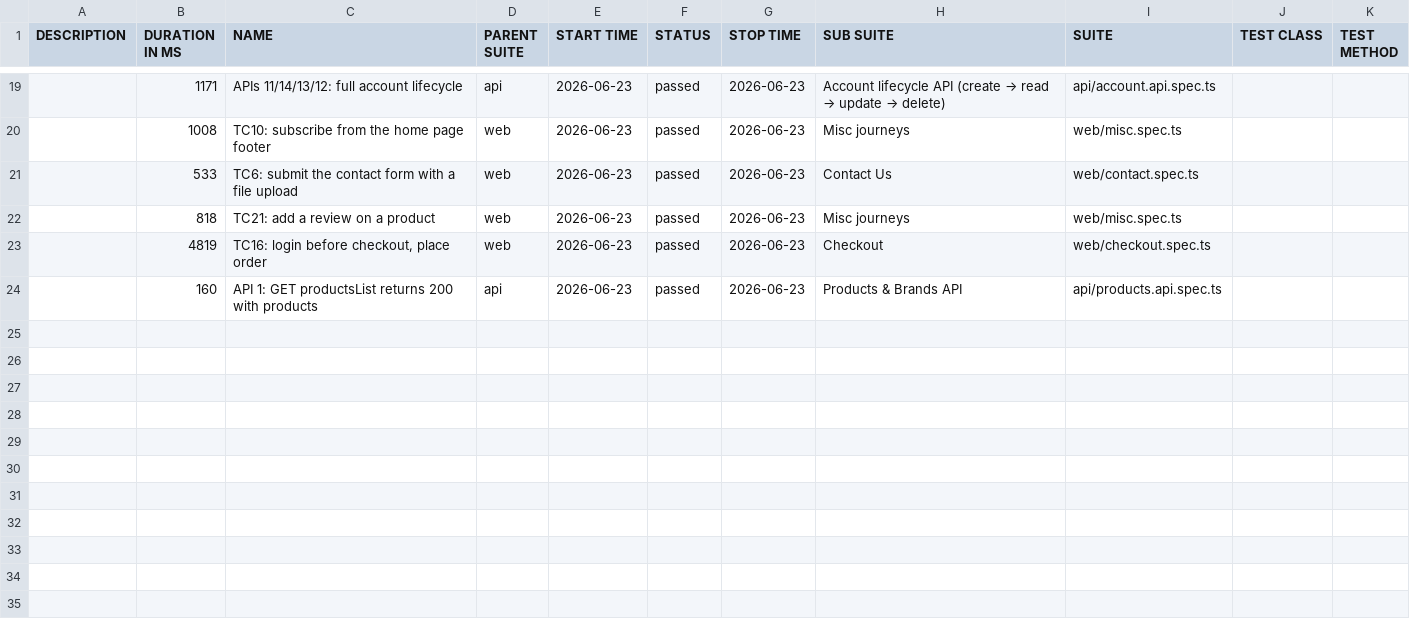
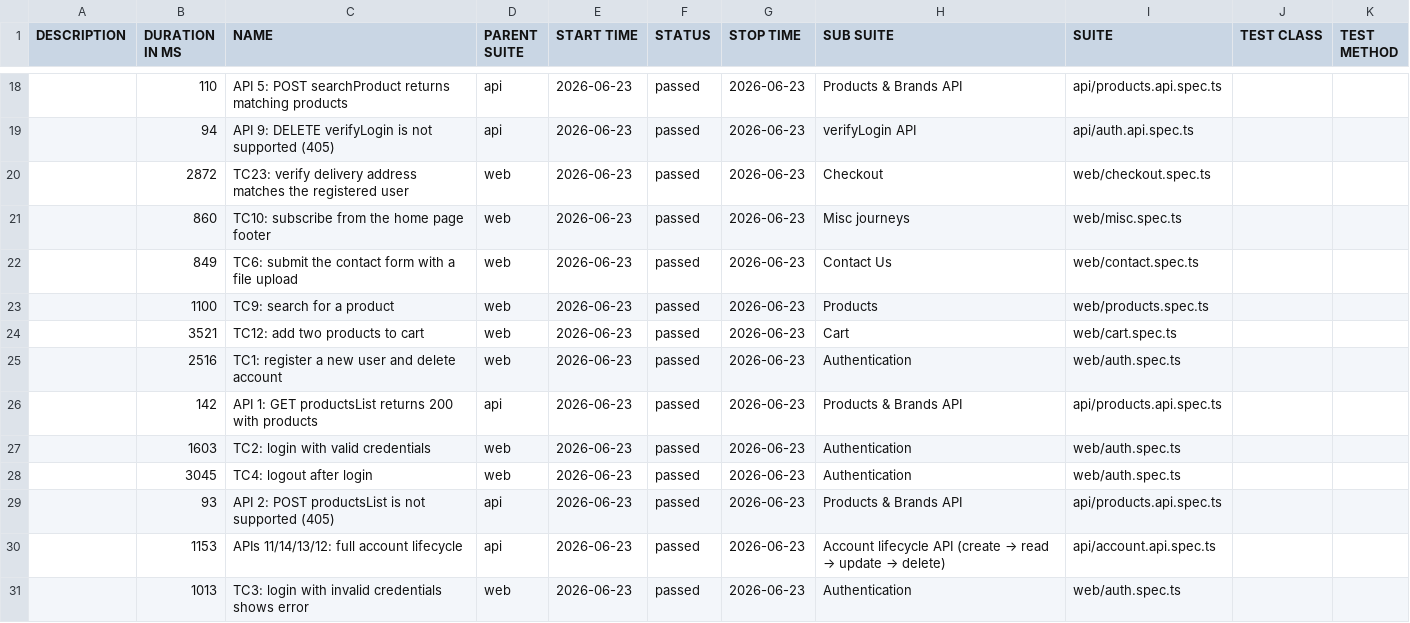
Before and after one commit to kittiuchgolf/playwright-automation-exercise, a CSV file: allure/data/suites.csv, drawn as a sheet; only a part is shown, gaps mark what is left out; the diff covers the shown part only.

```diff
--- a/allure/data/suites.csv
+++ b/allure/data/suites.csv
@@ -19,6 +18,14 @@
-"","1171","APIs 11/14/13/12: full account lifecycle","api","2026-06-23","passed","2026-06-23","Account lifecycle API (create → read → update → delete)","api/account.api.spec.ts","",""
-"","1008","TC10: subscribe from the home page footer","web","2026-06-23","passed","2026-06-23","Misc journeys","web/misc.spec.ts","",""
-"","533","TC6: submit the contact form with a file upload","web","2026-06-23","passed","2026-06-23","Contact Us","web/contact.spec.ts","",""
-"","818","TC21: add a review on a product","web","2026-06-23","passed","2026-06-23","Misc journeys","web/misc.spec.ts","",""
-"","4819","TC16: login before checkout, place order","web","2026-06-23","passed","2026-06-23","Checkout","web/checkout.spec.ts","",""
-"","160","API 1: GET productsList returns 200 with products","api","2026-06-23","passed","2026-06-23","Products & Brands API","api/products.api.spec.ts","",""
+"","110","API 5: POST searchProduct returns matching products","api","2026-06-23","passed","2026-06-23","Products & Brands API","api/products.api.spec.ts","",""
+"","94","API 9: DELETE verifyLogin is not supported (405)","api","2026-06-23","passed","2026-06-23","verifyLogin API","api/auth.api.spec.ts","",""
+"","2872","TC23: verify delivery address matches the registered user","web","2026-06-23","passed","2026-06-23","Checkout","web/checkout.spec.ts","",""
+"","860","TC10: subscribe from the home page footer","web","2026-06-23","passed","2026-06-23","Misc journeys","web/misc.spec.ts","",""
+"","849","TC6: submit the contact form with a file upload","web","2026-06-23","passed","2026-06-23","Contact Us","web/contact.spec.ts","",""
+"","1100","TC9: search for a product","web","2026-06-23","passed","2026-06-23","Products","web/products.spec.ts","",""
+"","3521","TC12: add two products to cart","web","2026-06-23","passed","2026-06-23","Cart","web/cart.spec.ts","",""
+"","2516","TC1: register a new user and delete account","web","2026-06-23","passed","2026-06-23","Authentication","web/auth.spec.ts","",""
+"","142","API 1: GET productsList returns 200 with products","api","2026-06-23","passed","2026-06-23","Products & Brands API","api/products.api.spec.ts","",""
+"","1603","TC2: login with valid credentials","web","2026-06-23","passed","2026-06-23","Authentication","web/auth.spec.ts","",""
+"","3045","TC4: logout after login","web","2026-06-23","passed","2026-06-23","Authentication","web/auth.spec.ts","",""
+"","93","API 2: POST productsList is not supported (405)","api","2026-06-23","passed","2026-06-23","Products & Brands API","api/products.api.spec.ts","",""
+"","1153","APIs 11/14/13/12: full account lifecycle","api","2026-06-23","passed","2026-06-23","Account lifecycle API (create → read → update → delete)","api/account.api.spec.ts","",""
+"","1013","TC3: login with invalid credentials shows error","web","2026-06-23","passed","2026-06-23","Authentication","web/auth.spec.ts","",""
```
Also changed, not shown: 6 added rows, 7 removed rows and 17 edited cells elsewhere in this file, 53 other files.
